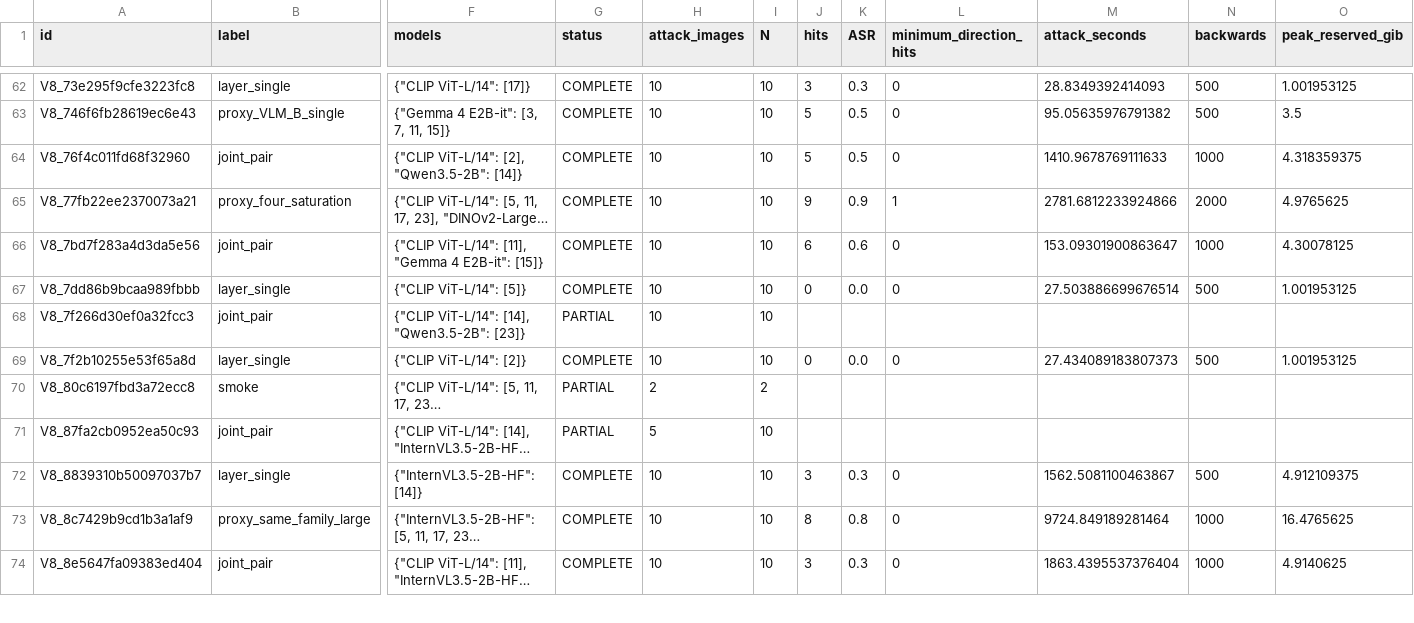
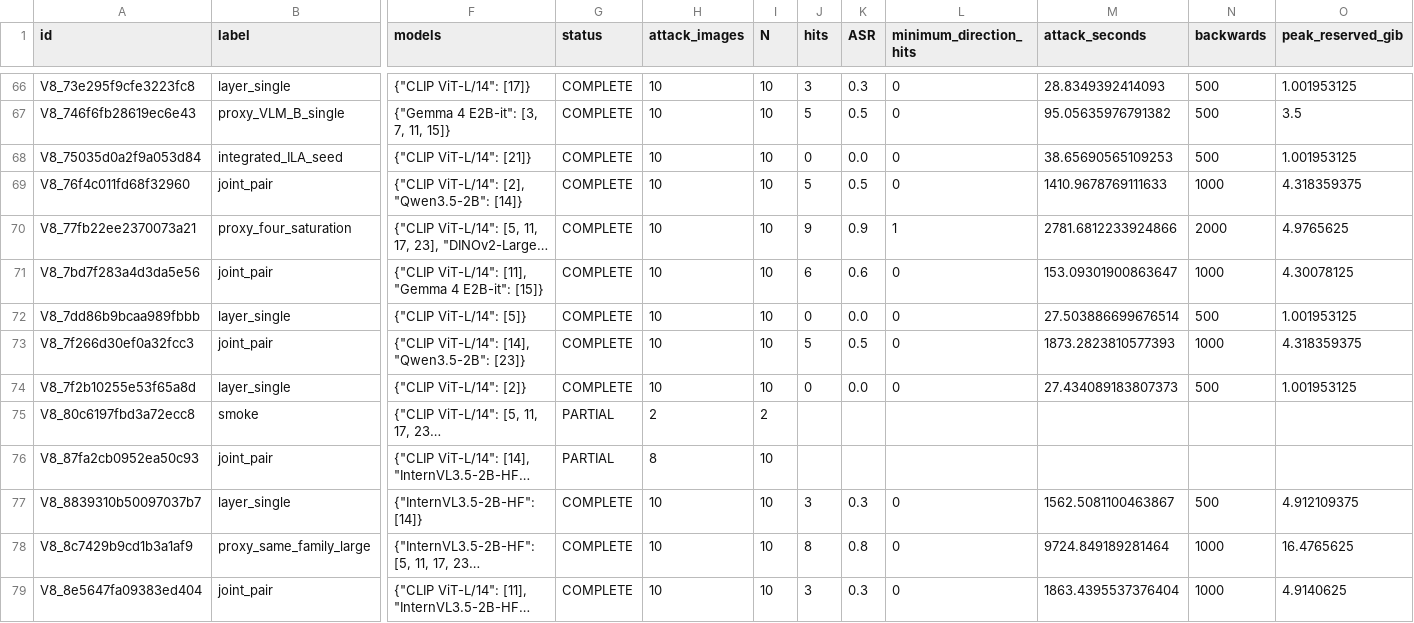
Before and after one commit to pe0-p1e/exper-tran, a CSV file: experiments/2026-10-a100-precommercial-v7-targeted-50/reports/v8_stage12_joint24h/reports/conditions.csv, drawn as a sheet; only a part is shown, gaps mark what is left out; long unchanged cells end in …; addresses are those after the commit; rows hold the shown columns only; the diff covers the shown part only; the diff names each change by its address in the sheet, - before the commit and + after, or states it on an @@ line.

```diff
--- a/experiments/2026-10-a100-precommercial-v7-targeted-50/reports/v8_stage12_joint24h/reports/conditions.csv
+++ b/experiments/2026-10-a100-precommercial-v7-targeted-50/reports/v8_stage12_joint24h/reports/conditions.csv
+row 68: V8_75035d0a2f9a053d84 | integrated_ILA_seed | {"CLIP ViT-L/14": [21]} | COMPLETE | 10 | 10 | 0 | 0.0 | 0 | 38.65690565109253 | 500 | 1.001953125
-G73 (status): PARTIAL
+G73 (status): COMPLETE
-J73 (hits): (empty)
+J73 (hits): 5
-K73 (ASR): (empty)
+K73 (ASR): 0.5
-L73 (minimum_direction_hits): (empty)
+L73 (minimum_direction_hits): 0
-M73 (attack_seconds): (empty)
+M73 (attack_seconds): 1873.2823810577393
-N73 (backwards): (empty)
+N73 (backwards): 1000
-O73 (peak_reserved_gib): (empty)
+O73 (peak_reserved_gib): 4.318359375
-H76 (attack_images): 5
+H76 (attack_images): 8
```
Also changed, not shown: 12 added rows and 15 edited cells elsewhere in this file, experiments/2026-10-a100-precommercial-v7-targeted-50/reports/v8_stage12_joint24h/gradient_compatibility_aggregate.csv, experiments/2026-10-a100-precommercial-v7-targeted-50/reports/v8_stage12_joint24h/reports/directions.csv, 28 other files.
